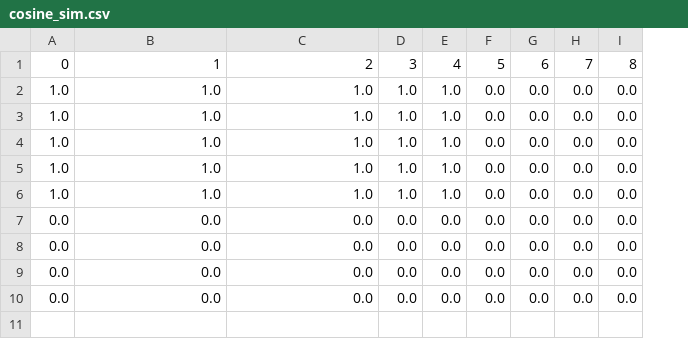
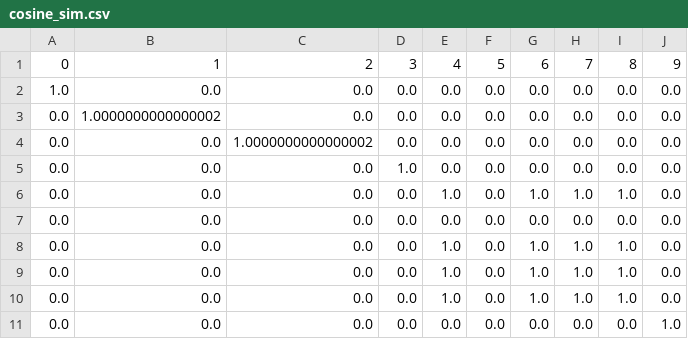
Before and after one commit to about-joo91/mailbox_back, a CSV file: cosine_sim.csv, drawn as a sheet; removed rows and columns are numbered as before the commit, all else as after; the diff names each change by its address in the sheet, - before the commit and + after, or states it on an @@ line.

```diff
--- a/cosine_sim.csv
+++ b/cosine_sim.csv
+column I, rows 1-2: 8 | 0.0; row 5: 0.0; rows 7-9: 0.0 | 1.0 | 1.0; row 11: 0.0
-J1: 8
+J1: 9
-B2: 1.0
+B2: 0.0
-C2: 1.0
+C2: 0.0
-D2: 1.0
+D2: 0.0
-E2: 1.0
+E2: 0.0
-row 3: 1.0 | 1.0 | 1.0 | 1.0 | 1.0 | 0.0 | 0.0 | 0.0 | 0.0
-row 4: 1.0 | 1.0 | 1.0 | 1.0 | 1.0 | 0.0 | 0.0 | 0.0 | 0.0
-row 5: 1.0 | 1.0 | 1.0 | 1.0 | 1.0 | 0.0 | 0.0 | 0.0 | 0.0
+row 3: 0.0 | 1.0000000000000002 | 0.0 | 0.0 | 0.0 | 0.0 | 0.0 | 0.0 | 0.0 | 0.0
+row 4: 0.0 | 0.0 | 1.0000000000000002 | 0.0 | 0.0 | 0.0 | 0.0 | 0.0 | 0.0 | 0.0
-A5: 1.0
+A5: 0.0
-B5: 1.0
+B5: 0.0
-C5: 1.0
+C5: 0.0
-E5: 1.0
+E5: 0.0
+row 6: 0.0 | 0.0 | 0.0 | 0.0 | 1.0 | 0.0 | 1.0 | 1.0 | 1.0 | 0.0
-E8:E9: 0.0
+E8:E9: 1.0
-G8:G9: 0.0
+G8:G9: 1.0
-H8:H9: 0.0
+H8:H9: 1.0
+row 10: 0.0 | 0.0 | 0.0 | 0.0 | 1.0 | 0.0 | 1.0 | 1.0 | 1.0 | 0.0
-J11: 0.0
+J11: 1.0
```
Also changed, not shown: worryboard.csv, 1 other file.
